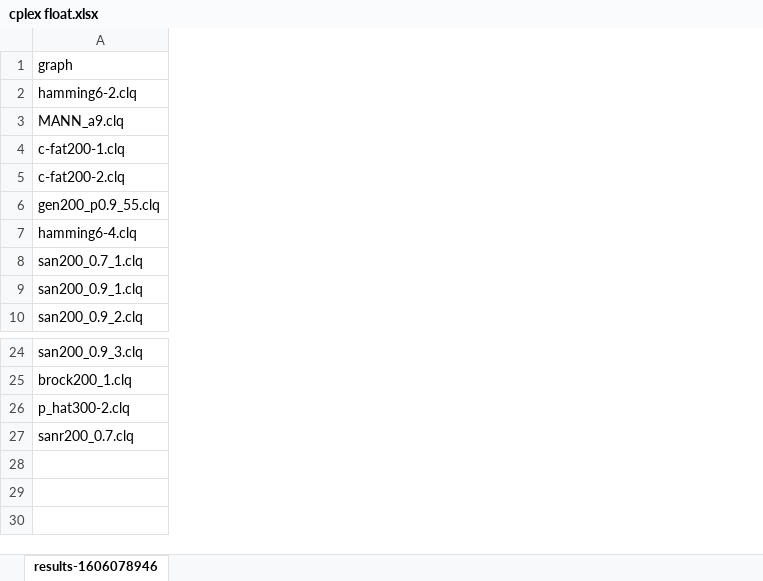
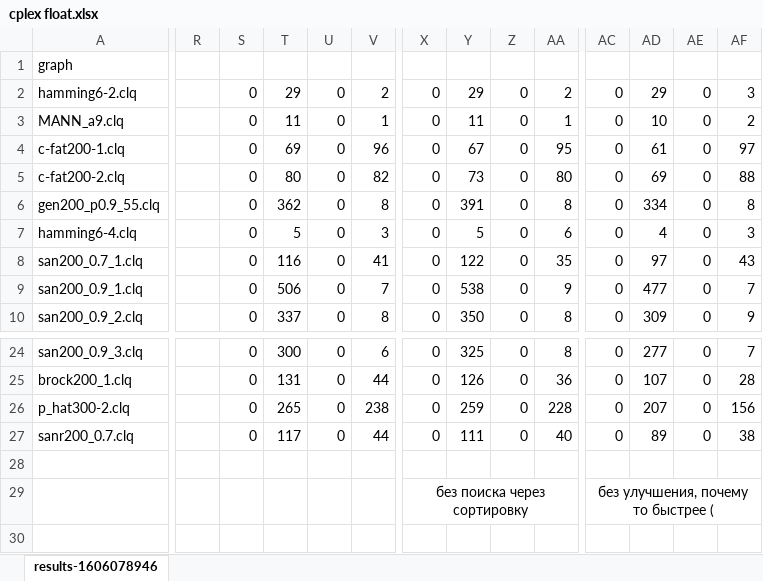
Before and after one commit to bogatovam/cplex-labs-hse, an Excel workbook: cplex-cpp/cplex float.xlsx, sheet results-1606078946, drawn as a sheet; only a part is shown, gaps mark what is left out; values as stored, in another font and other column widths than the file's, no borders; rows hold the shown columns only; the diff covers the shown part only; the diff names each change by its address in the sheet, - before the commit and + after, or states it on an @@ line.

```diff
--- a/cplex-cpp/cplex float.xlsx (sheet results-1606078946)
+++ b/cplex-cpp/cplex float.xlsx (sheet results-1606078946)
+column R, empty
+column S, rows 2-10: all 0; rows 24-27: all 0
+column T, rows 2-10: 29 | 11 | 69 | 80 | 362 | 5 | 116 | 506 | 337; rows 24-27: 300 | 131 | 265 | 117
+column U, rows 2-10: all 0; rows 24-27: all 0
+column V, rows 2-10: 2 | 1 | 96 | 82 | 8 | 3 | 41 | 7 | 8; rows 24-27: 6 | 44 | 238 | 44
+column X, rows 2-10: all 0; rows 24-27: all 0
+column Y, rows 2-10: 29 | 11 | 67 | 73 | 391 | 5 | 122 | 538 | 350; rows 24-27: 325 | 126 | 259 | 111
+column Z, rows 2-10: all 0; rows 24-27: all 0
+column AA, rows 2-10: 2 | 1 | 95 | 80 | 8 | 6 | 35 | 9 | 8; rows 24-27: 8 | 36 | 228 | 40
+column AC, rows 2-10: all 0; rows 24-27: all 0
+column AD, rows 2-10: 29 | 10 | 61 | 69 | 334 | 4 | 97 | 477 | 309; rows 24-27: 277 | 107 | 207 | 89
+column AE, rows 2-10: all 0; rows 24-27: all 0
+column AF, rows 2-10: 3 | 2 | 97 | 88 | 8 | 3 | 43 | 7 | 9; rows 24-27: 7 | 28 | 156 | 38
+row 28: (empty)
+row 29:  |  |  |  |  |  | без поиска через сортировку |  |  |  | без улучшения, почему то быстрее (
+row 30: (empty)
```
Also changed, not shown: 2 added columns elsewhere in this sheet, cplex-cpp/base.xlsx, cplex-cpp/cplex int.xlsx, 7 other files.
